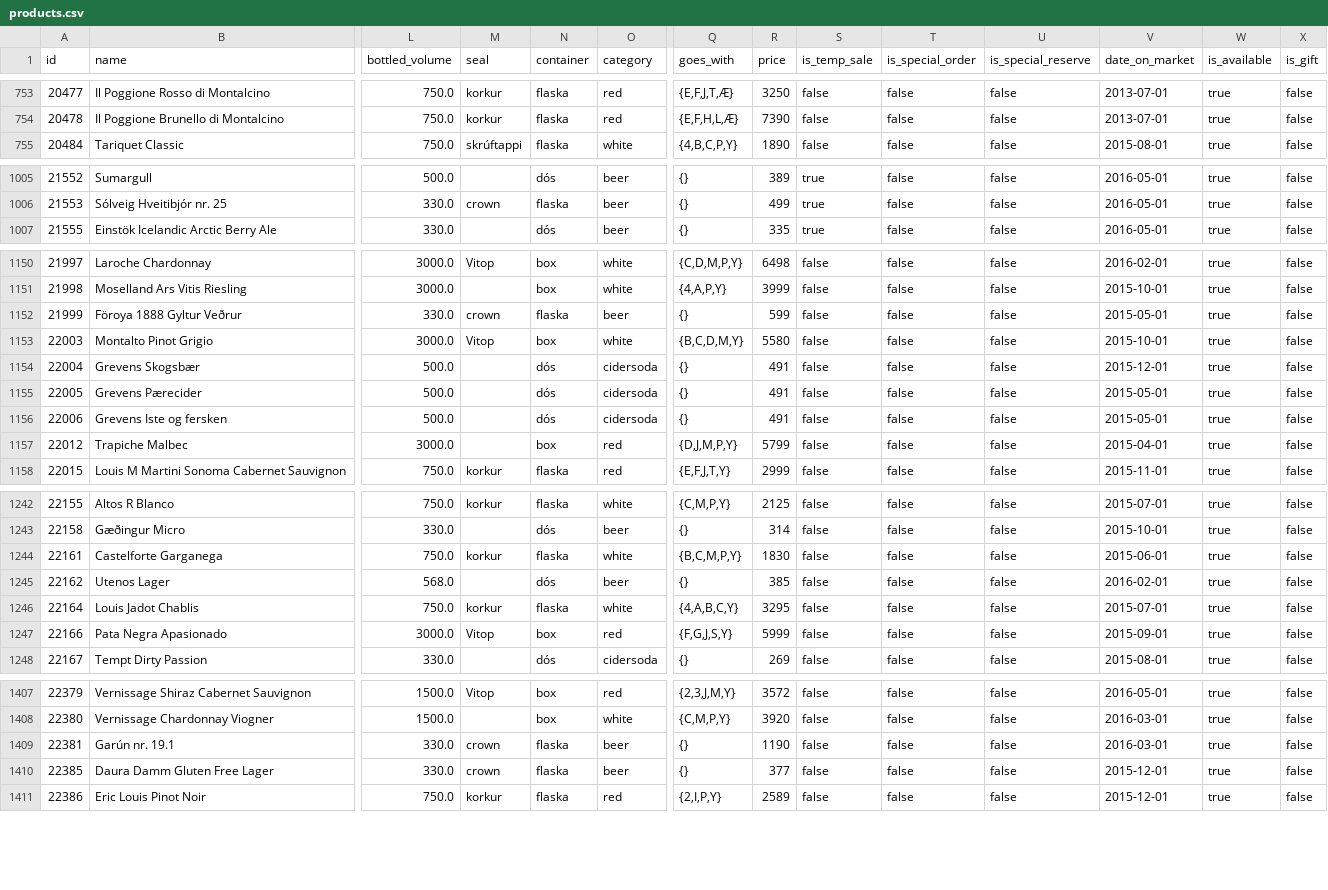
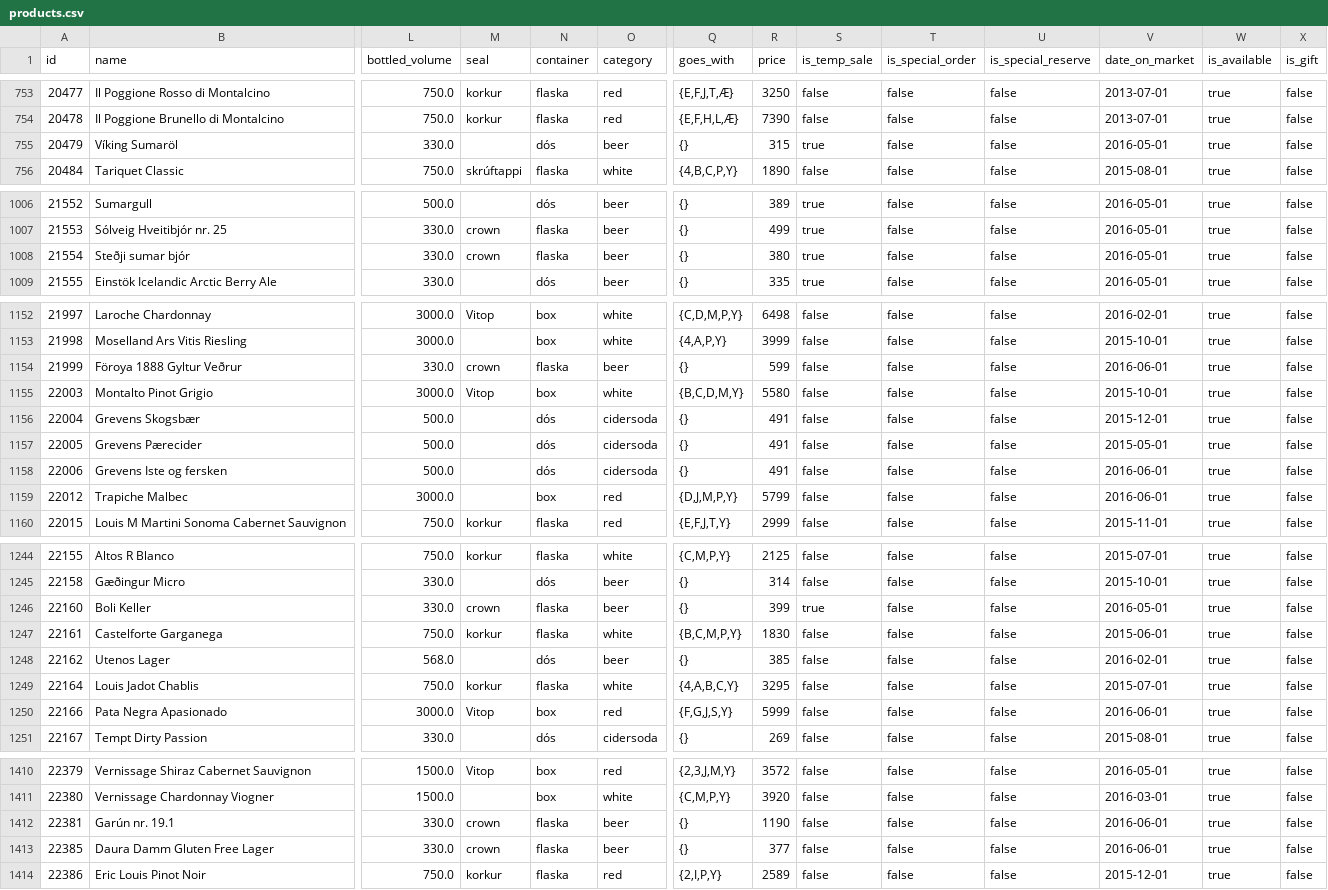
Before and after one commit to flother/vinbudin, a CSV file: data/products.csv, drawn as a sheet; only a part is shown, gaps mark what is left out; addresses are those after the commit; rows hold the shown columns only; the diff covers the shown part only; the diff names each change by its address in the sheet, - before the commit and + after, or states it on an @@ line.

Commit message:
Add latest inventory data

```diff
--- a/data/products.csv
+++ b/data/products.csv
+row 755: 20479 | Víking Sumaröl | 330.0 |  | dós | beer | {} | 315 | true | false | false | 2016-05-01 | true | false
+row 1008: 21554 | Steðji sumar bjór | 330.0 | crown | flaska | beer | {} | 380 | true | false | false | 2016-05-01 | true | false
-V1154 (date_on_market): 2015-05-01
+V1154 (date_on_market): 2016-06-01
-V1158 (date_on_market): 2015-05-01
+V1158 (date_on_market): 2016-06-01
-V1159 (date_on_market): 2015-04-01
+V1159 (date_on_market): 2016-06-01
+row 1246: 22160 | Boli Keller | 330.0 | crown | flaska | beer | {} | 399 | true | false | false | 2016-05-01 | true | false
-V1250 (date_on_market): 2015-09-01
+V1250 (date_on_market): 2016-06-01
-V1412 (date_on_market): 2016-03-01
+V1412 (date_on_market): 2016-06-01
-V1413 (date_on_market): 2015-12-01
+V1413 (date_on_market): 2016-06-01
```
Also changed, not shown: 49 edited cells elsewhere in this file, 1 other file.
